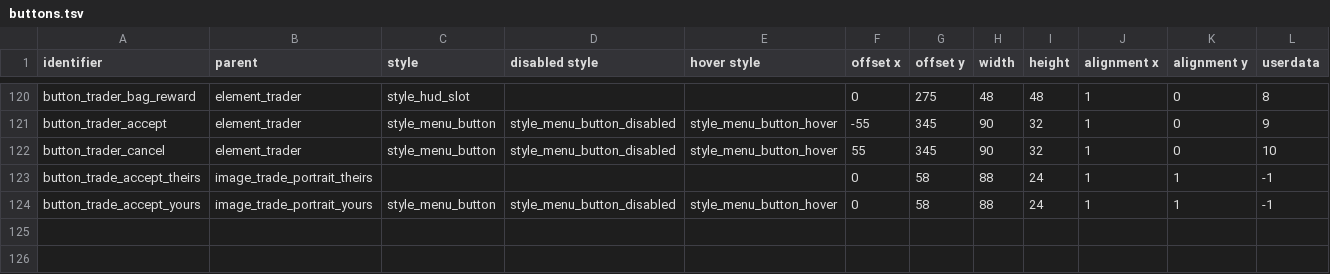
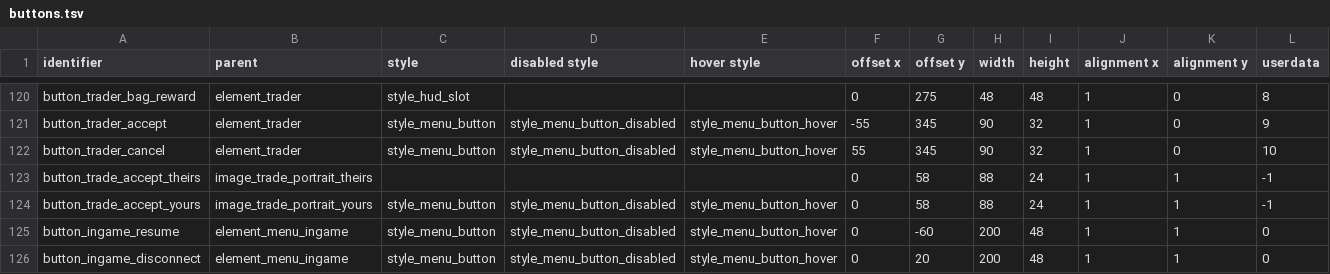
Before and after one commit to jazztickets/choria, a TSV file: working/tables/ui/buttons.tsv, drawn as a sheet; only a part is shown, gaps mark what is left out; the diff names each change by its address in the sheet, - before the commit and + after, or states it on an @@ line.

Commit message:
added in-game menu

```diff
--- a/working/tables/ui/buttons.tsv
+++ b/working/tables/ui/buttons.tsv
+row 125: button_ingame_resume | element_menu_ingame | style_menu_button | style_menu_button_disabled | style_menu_button_hover | 0 | -60 | 200 | 48 | 1 | 1 | 0
+row 126: button_ingame_disconnect | element_menu_ingame | style_menu_button | style_menu_button_disabled | style_menu_button_hover | 0 | 20 | 200 | 48 | 1 | 1 | 0
```
Also changed, not shown: working/tables/ui/elements.tsv, working/tables/ui/labels.tsv, 12 other files.
